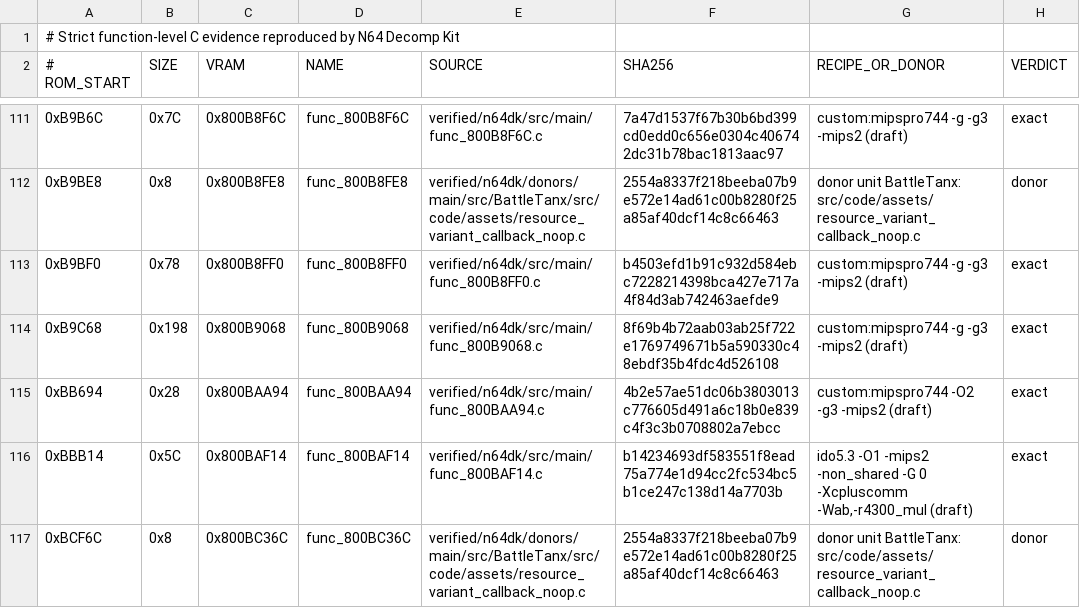
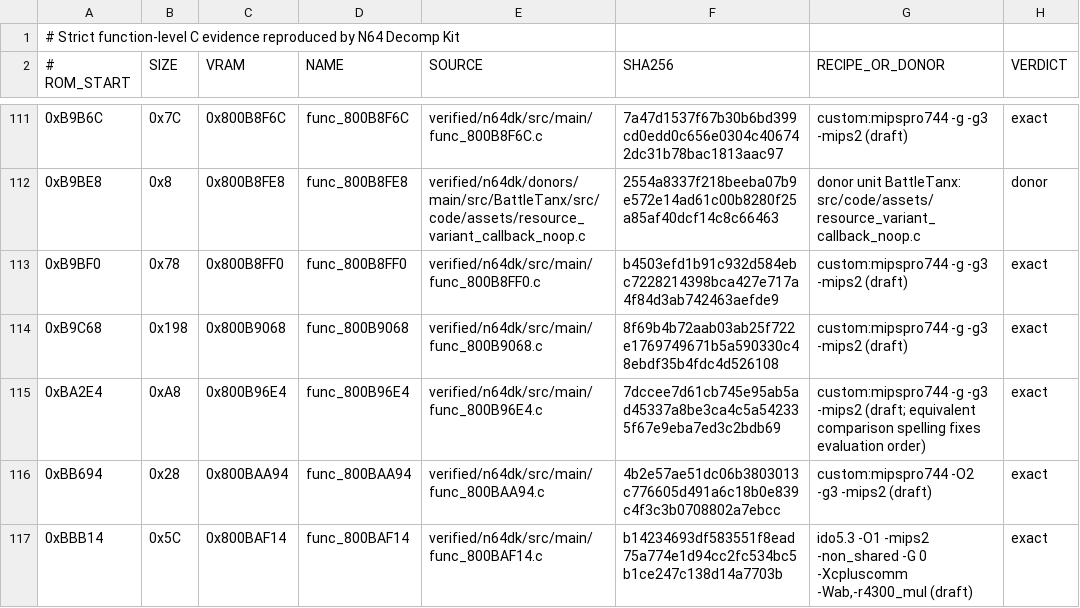
Before and after one commit to TheGh0stShip/Superman-64, a TSV file: config/us/verified_n64dk.tsv, drawn as a sheet; only a part is shown, gaps mark what is left out; the shorter side is filled out with more unchanged rows; the diff names each change by its address in the sheet, - before the commit and + after, or states it on an @@ line.

```diff
--- a/config/us/verified_n64dk.tsv
+++ b/config/us/verified_n64dk.tsv
+row 115: 0xBA2E4 | 0xA8 | 0x800B96E4 | func_800B96E4 | verified/n64dk/src/main/func_800B96E4.c | 7dccee7d61cb745e95ab5ad45337a8be3ca4c5a542335f67e9eba7ed3c2bdb69 | custom:mipspro744 -g -g3 -mips2 (draft; equivalent comparison spelling fixes evaluation order) | exact
```
Also changed, not shown: 8 other files.
